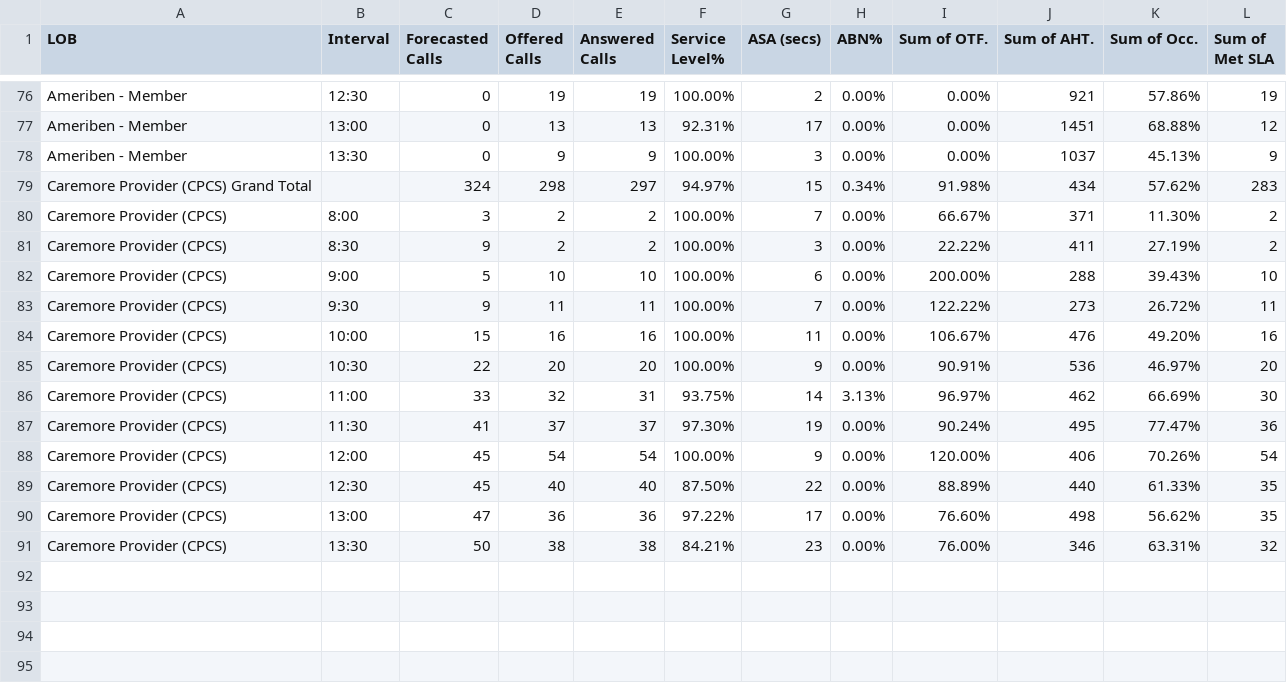
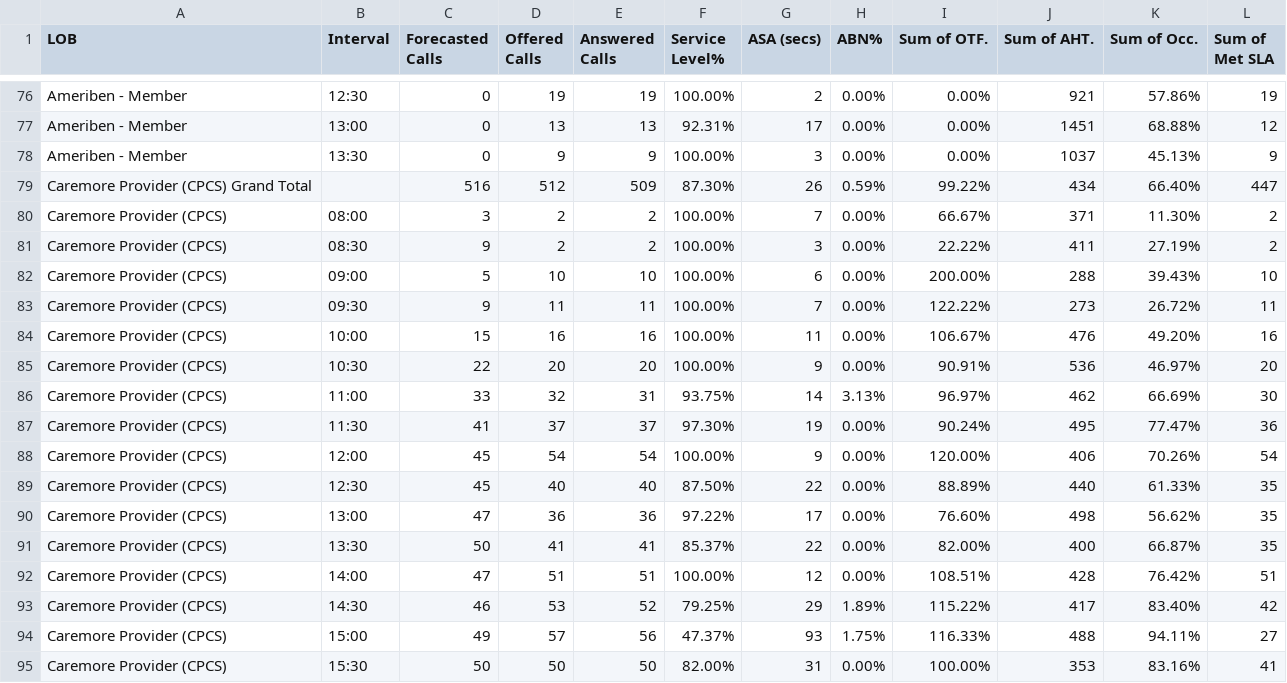
Before and after one commit to CGS-M/Efficiency-Interval, a CSV file: SORA-Eff-Int.csv, drawn as a sheet; only a part is shown, gaps mark what is left out.

Commit message:
Update SORA-Eff-Int.csv

```diff
--- a/SORA-Eff-Int.csv
+++ b/SORA-Eff-Int.csv
@@ -78,7 +78,7 @@ Ameriben - Member,13:00,0,13,13,92.31%,17,0.00%,0.00%,1451,68.88%,12
 Ameriben - Member,13:30,0,9,9,100.00%,3,0.00%,0.00%,1037,45.13%,9
-Caremore Provider (CPCS) Grand Total,,324,298,297,94.97%,15,0.34%,91.98%,434,57.62%,283
-Caremore Provider (CPCS),8:00,3,2,2,100.00%,7,0.00%,66.67%,371,11.30%,2
-Caremore Provider (CPCS),8:30,9,2,2,100.00%,3,0.00%,22.22%,411,27.19%,2
-Caremore Provider (CPCS),9:00,5,10,10,100.00%,6,0.00%,200.00%,288,39.43%,10
-Caremore Provider (CPCS),9:30,9,11,11,100.00%,7,0.00%,122.22%,273,26.72%,11
+Caremore Provider (CPCS) Grand Total,,516,512,509,87.30%,26,0.59%,99.22%,434,66.40%,447
+Caremore Provider (CPCS),08:00,3,2,2,100.00%,7,0.00%,66.67%,371,11.30%,2
+Caremore Provider (CPCS),08:30,9,2,2,100.00%,3,0.00%,22.22%,411,27.19%,2
+Caremore Provider (CPCS),09:00,5,10,10,100.00%,6,0.00%,200.00%,288,39.43%,10
+Caremore Provider (CPCS),09:30,9,11,11,100.00%,7,0.00%,122.22%,273,26.72%,11
 Caremore Provider (CPCS),10:00,15,16,16,100.00%,11,0.00%,106.67%,476,49.20%,16
@@ -90,2 +90,6 @@ Caremore Provider (CPCS),12:30,45,40,40,87.50%,22,0.00%,88.89%,440,61.33%,35
 Caremore Provider (CPCS),13:00,47,36,36,97.22%,17,0.00%,76.60%,498,56.62%,35
-Caremore Provider (CPCS),13:30,50,38,38,84.21%,23,0.00%,76.00%,346,63.31%,32
+Caremore Provider (CPCS),13:30,50,41,41,85.37%,22,0.00%,82.00%,400,66.87%,35
+Caremore Provider (CPCS),14:00,47,51,51,100.00%,12,0.00%,108.51%,428,76.42%,51
+Caremore Provider (CPCS),14:30,46,53,52,79.25%,29,1.89%,115.22%,417,83.40%,42
+Caremore Provider (CPCS),15:00,49,57,56,47.37%,93,1.75%,116.33%,488,94.11%,27
+Caremore Provider (CPCS),15:30,50,50,50,82.00%,31,0.00%,100.00%,353,83.16%,41
```
